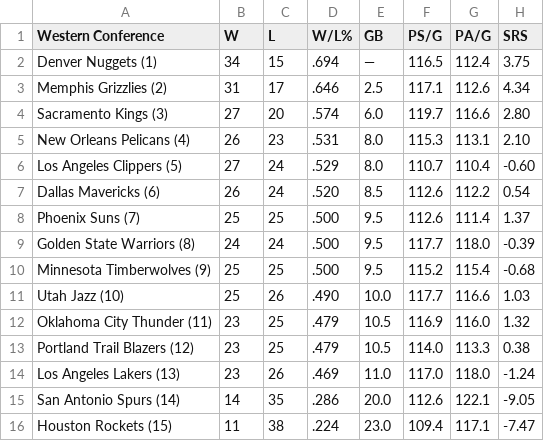
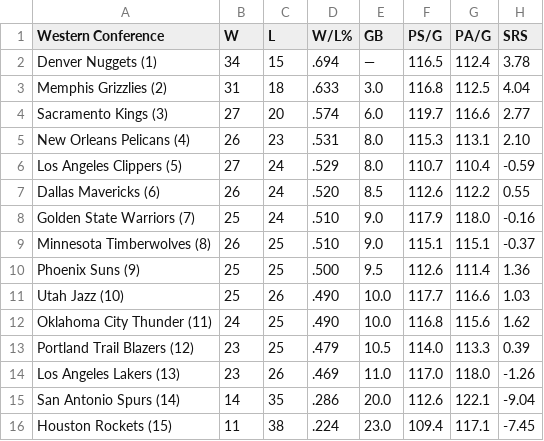
Before and after one commit to caHaber/flat-data-nba-standings, a CSV file: WEST_standings.csv, drawn as a sheet.

Commit message:
Flat: latest data (2023-01-28T16:09:49.157Z) {   "date": "2023-01-28T16:09:49.157Z",   "files": [     {       "name": "EAST_standings.csv",       "deltaBytes": 0,       "source": "https://www.espn.com/nba/standings"     },     {       "name": "NBA_2023.html",       "deltaBytes": 210,       "source": "https://www.espn.com/nba/standings"     },     {       "name": "WEST_standings.csv",       "deltaBytes": 0,       "source": "https://www.espn.com/nba/standings"     }   ] }

```diff
--- a/WEST_standings.csv
+++ b/WEST_standings.csv
@@ -1,16 +1,16 @@
 "Western Conference","W","L","W/L%","GB","PS/G","PA/G","SRS"
-"Denver Nuggets (1) ","34","15",".694","—","116.5","112.4","3.75"
-"Memphis Grizzlies (2) ","31","17",".646","2.5","117.1","112.6","4.34"
-"Sacramento Kings (3) ","27","20",".574","6.0","119.7","116.6","2.80"
+"Denver Nuggets (1) ","34","15",".694","—","116.5","112.4","3.78"
+"Memphis Grizzlies (2) ","31","18",".633","3.0","116.8","112.5","4.04"
+"Sacramento Kings (3) ","27","20",".574","6.0","119.7","116.6","2.77"
 "New Orleans Pelicans (4) ","26","23",".531","8.0","115.3","113.1","2.10"
-"Los Angeles Clippers (5) ","27","24",".529","8.0","110.7","110.4","-0.60"
-"Dallas Mavericks (6) ","26","24",".520","8.5","112.6","112.2","0.54"
-"Phoenix Suns (7) ","25","25",".500","9.5","112.6","111.4","1.37"
-"Golden State Warriors (8) ","24","24",".500","9.5","117.7","118.0","-0.39"
-"Minnesota Timberwolves (9) ","25","25",".500","9.5","115.2","115.4","-0.68"
+"Los Angeles Clippers (5) ","27","24",".529","8.0","110.7","110.4","-0.59"
+"Dallas Mavericks (6) ","26","24",".520","8.5","112.6","112.2","0.55"
+"Golden State Warriors (7) ","25","24",".510","9.0","117.9","118.0","-0.16"
+"Minnesota Timberwolves (8) ","26","25",".510","9.0","115.1","115.1","-0.37"
+"Phoenix Suns (9) ","25","25",".500","9.5","112.6","111.4","1.36"
 "Utah Jazz (10) ","25","26",".490","10.0","117.7","116.6","1.03"
-"Oklahoma City Thunder (11) ","23","25",".479","10.5","116.9","116.0","1.32"
-"Portland Trail Blazers (12) ","23","25",".479","10.5","114.0","113.3","0.38"
-"Los Angeles Lakers (13) ","23","26",".469","11.0","117.0","118.0","-1.24"
-"San Antonio Spurs (14) ","14","35",".286","20.0","112.6","122.1","-9.05"
-"Houston Rockets (15) ","11","38",".224","23.0","109.4","117.1","-7.47"
+"Oklahoma City Thunder (11) ","24","25",".490","10.0","116.8","115.6","1.62"
+"Portland Trail Blazers (12) ","23","25",".479","10.5","114.0","113.3","0.39"
+"Los Angeles Lakers (13) ","23","26",".469","11.0","117.0","118.0","-1.26"
+"San Antonio Spurs (14) ","14","35",".286","20.0","112.6","122.1","-9.04"
+"Houston Rockets (15) ","11","38",".224","23.0","109.4","117.1","-7.45"
```
Also changed, not shown: EAST_standings.csv, 1 other file.
